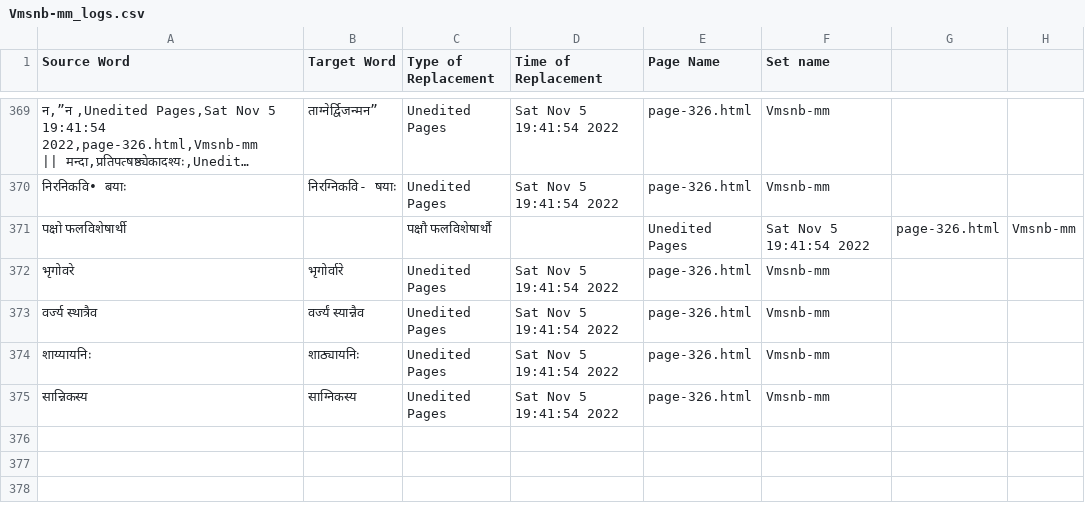
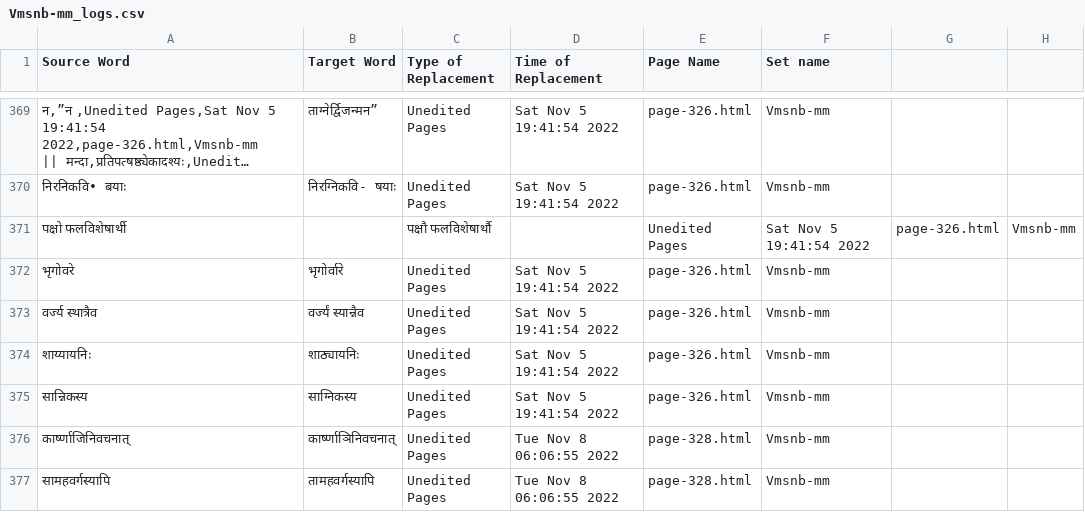
Before and after one commit to TeamOCR-IITB/Vmsnb-mm, a CSV file: Vmsnb-mm_logs.csv, drawn as a sheet; only a part is shown, gaps mark what is left out; long unchanged cells end in …; the diff names each change by its address in the sheet, - before the commit and + after, or states it on an @@ line.

```diff
--- a/Vmsnb-mm_logs.csv
+++ b/Vmsnb-mm_logs.csv
+row 376: कार्ष्णाजिनिवचनात् | कार्ष्णाञिनिवचनात् | Unedited Pages | Tue Nov 8 06:06:55 2022 | page-328.html | Vmsnb-mm
+row 377: सामहवर्गस्यापि | तामहवर्गस्यापि | Unedited Pages | Tue Nov 8 06:06:55 2022 | page-328.html | Vmsnb-mm
```
Also changed, not shown: Comments/AverageAccuracies.csv, 8 other files.
